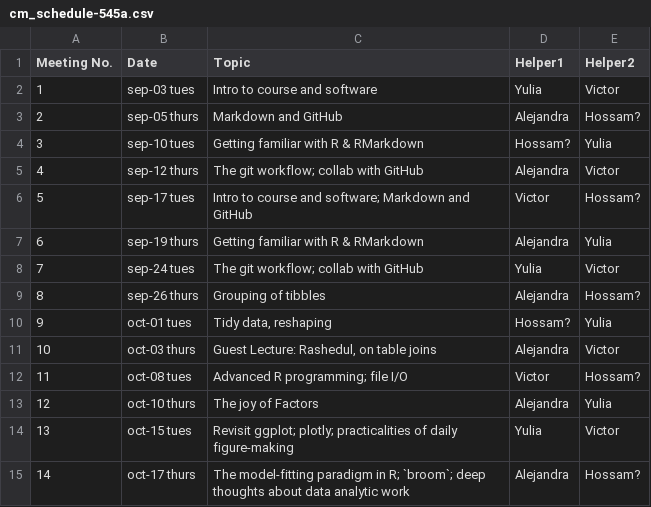
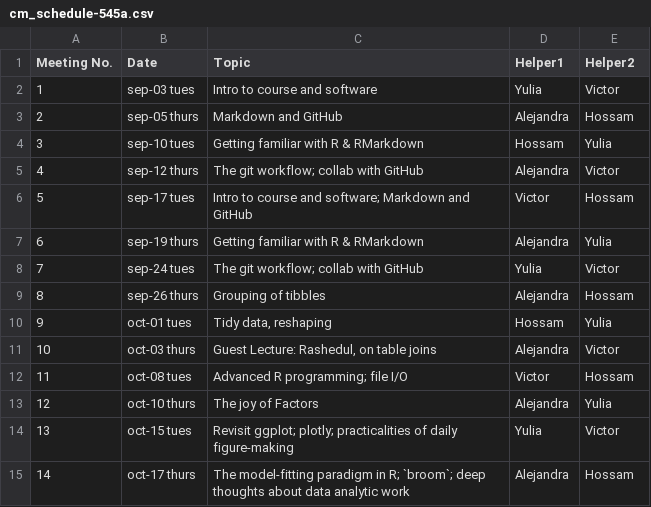
Before and after one commit to UBC-STAT/stat545.stat.ubc.ca, a CSV file: content/cm_schedule-545a.csv, drawn as a sheet.

Commit message:
confirm Hossam

```diff
--- a/content/cm_schedule-545a.csv
+++ b/content/cm_schedule-545a.csv
@@ -2,14 +2,14 @@
 1,sep-03 tues,Intro to course and software,Yulia,Victor
-2,sep-05 thurs,Markdown and GitHub,Alejandra,Hossam?
-3,sep-10 tues,Getting familiar with R & RMarkdown,Hossam?,Yulia
+2,sep-05 thurs,Markdown and GitHub,Alejandra,Hossam
+3,sep-10 tues,Getting familiar with R & RMarkdown,Hossam,Yulia
 4,sep-12 thurs,The git workflow; collab with GitHub,Alejandra,Victor
-5,sep-17 tues,Intro to course and software; Markdown and GitHub,Victor,Hossam?
+5,sep-17 tues,Intro to course and software; Markdown and GitHub,Victor,Hossam
 6,sep-19 thurs,Getting familiar with R & RMarkdown,Alejandra,Yulia
 7,sep-24 tues,The git workflow; collab with GitHub,Yulia,Victor
-8,sep-26 thurs,Grouping of tibbles,Alejandra,Hossam?
-9,oct-01 tues,"Tidy data, reshaping",Hossam?,Yulia
+8,sep-26 thurs,Grouping of tibbles,Alejandra,Hossam
+9,oct-01 tues,"Tidy data, reshaping",Hossam,Yulia
 10,oct-03 thurs,"Guest Lecture: Rashedul, on table joins",Alejandra,Victor
-11,oct-08 tues,Advanced R programming; file I/O,Victor,Hossam?
+11,oct-08 tues,Advanced R programming; file I/O,Victor,Hossam
 12,oct-10 thurs,The joy of Factors,Alejandra,Yulia
 13,oct-15 tues,Revisit ggplot; plotly; practicalities of daily figure-making,Yulia,Victor
-14,oct-17 thurs,The model-fitting paradigm in R; `broom`; deep thoughts about data analytic work,Alejandra,Hossam?
+14,oct-17 thurs,The model-fitting paradigm in R; `broom`; deep thoughts about data analytic work,Alejandra,Hossam
```
Also changed, not shown: content/officehours-545a.csv.
